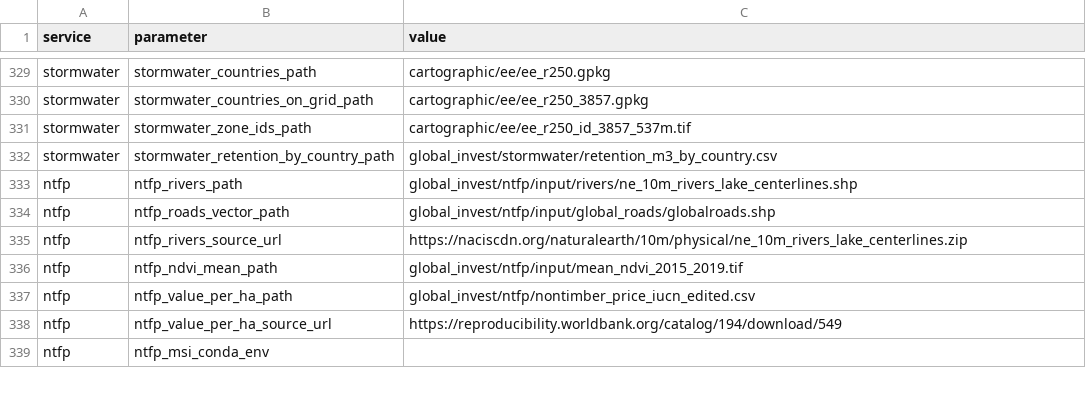
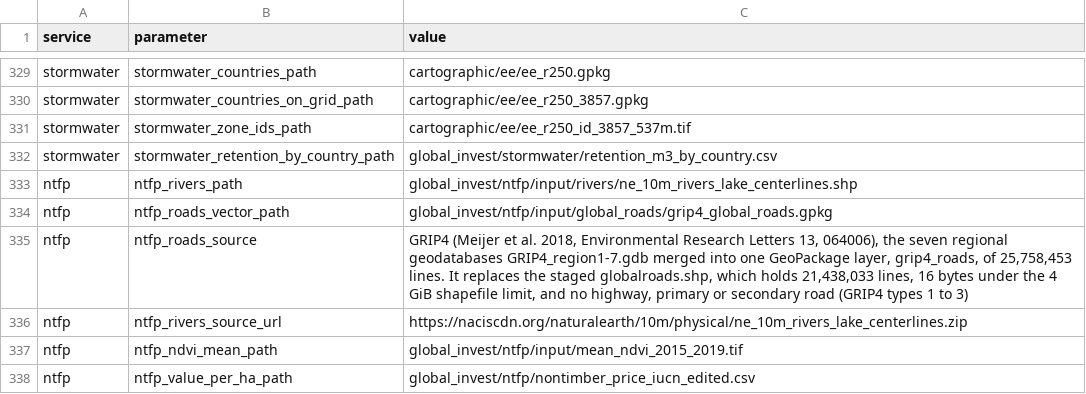
Before and after one commit to NatCapTEEMs/global_invest_dev, a CSV file: global_invest/input_template/es_parameters.csv, drawn as a sheet; only a part is shown, gaps mark what is left out; the shorter side is filled out with more unchanged rows.

Commit message:
ntfp: the complete GRIP4 roads layer
- ntfp_roads_vector_path names the merged GRIP4 layer, with its source row. The staged
  globalroads.shp lacks every highway, primary and secondary road.
- Tests check the configured layer. The module docstring and method note describe the
  current table and its reconciliation with the authors' published values.

```diff
--- a/global_invest/input_template/es_parameters.csv
+++ b/global_invest/input_template/es_parameters.csv
@@ -333,3 +333,4 @@ stormwater,stormwater_retention_by_country_path,global_invest/stormwater/retenti
 ntfp,ntfp_rivers_path,global_invest/ntfp/input/rivers/ne_10m_rivers_lake_centerlines.shp
-ntfp,ntfp_roads_vector_path,global_invest/ntfp/input/global_roads/globalroads.shp
+ntfp,ntfp_roads_vector_path,global_invest/ntfp/input/global_roads/grip4_global_roads.gpkg
+ntfp,ntfp_roads_source,"GRIP4 (Meijer et al. 2018, Environmental Research Letters 13, 064006), the seven regional geodatabases GRIP4_region1-7.gdb merged into one GeoPackage layer, grip4_roads, of 25,758,453 lines. It replaces the staged globalroads.shp, which holds 21,438,033 lines, 16 bytes under the 4 GiB shapefile limit, and no highway, primary or secondary road (GRIP4 types 1 to 3)"
 ntfp,ntfp_rivers_source_url,https://naciscdn.org/naturalearth/10m/physical/ne_10m_rivers_lake_centerlines.zip
```
Also changed, not shown: 3 other files.
